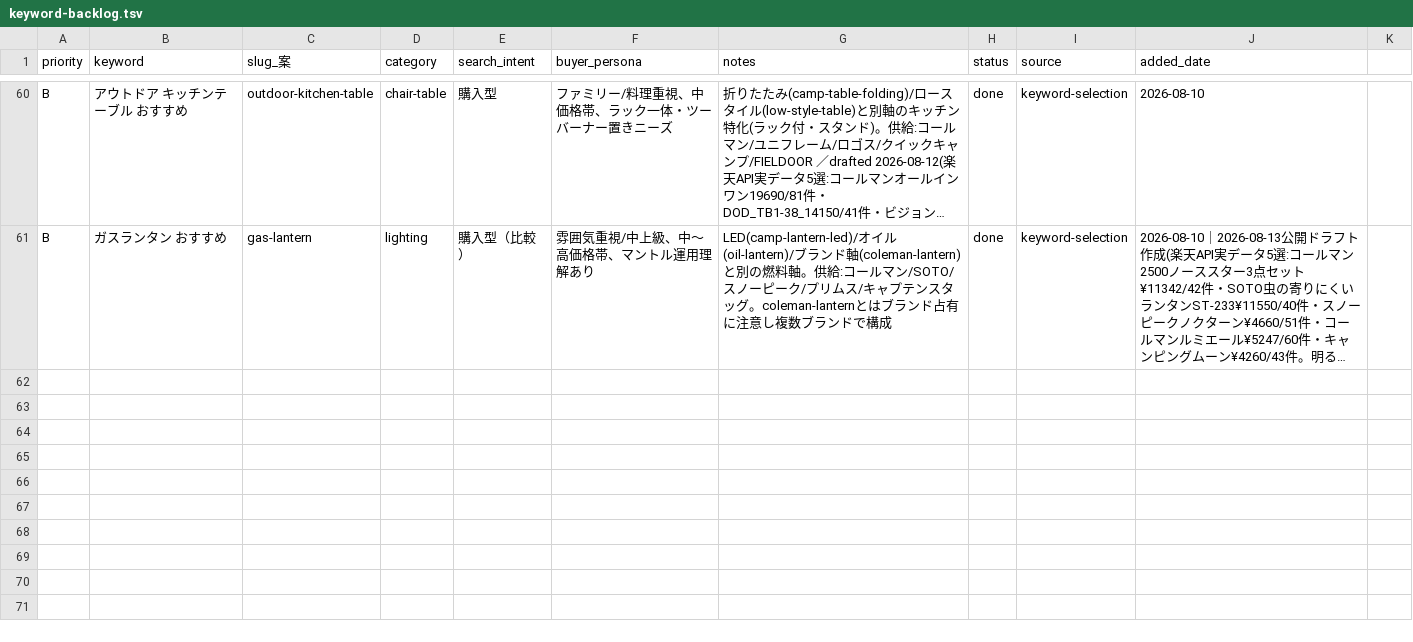
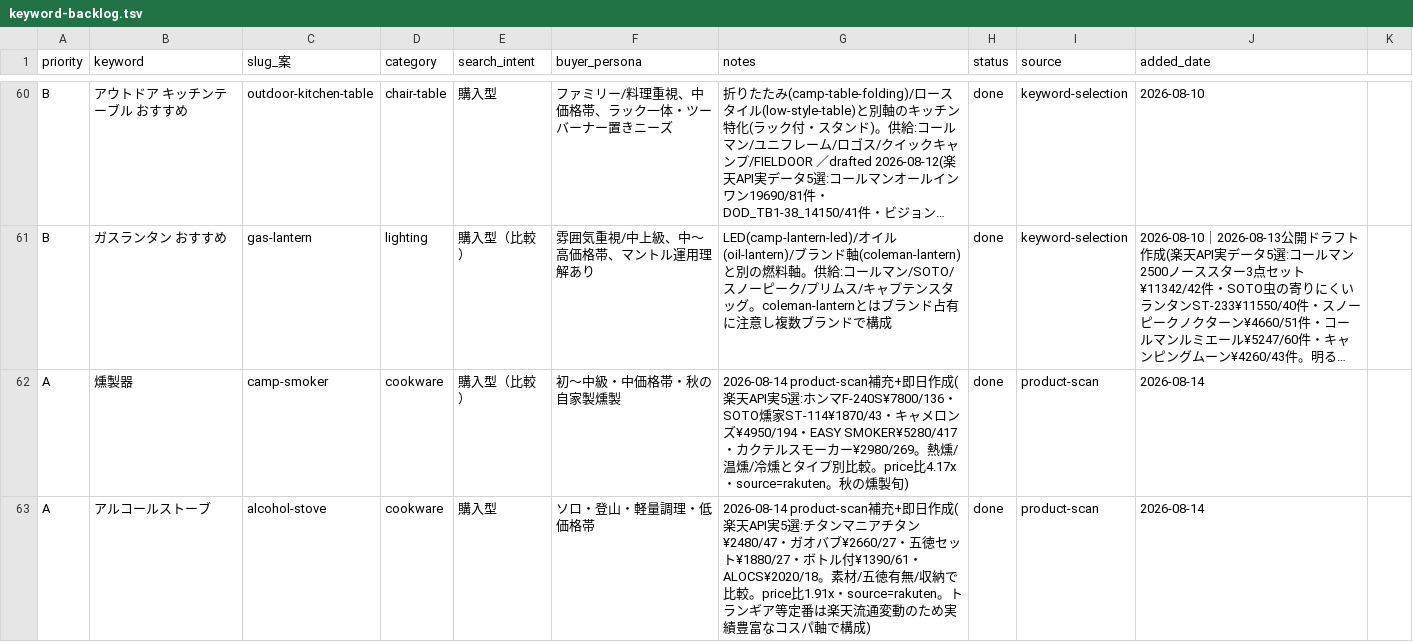
Before and after one commit to tanoue-boop/camp-kit-guide, a TSV file: _file/keyword-backlog.tsv, drawn as a sheet; only a part is shown, gaps mark what is left out; long unchanged cells end in …; the diff covers the shown part only; the diff names each change by its address in the sheet, - before the commit and + after, or states it on an @@ line.

Commit message:
記事追加: 燻製器(楽天API実5選)＋アルコールストーブ(楽天API実5選)＋キャンプ用カトラリー(楽天API実5選)の3本。KWバックログにproduct-scan補充5件・nitecore skip

```diff
--- a/_file/keyword-backlog.tsv
+++ b/_file/keyword-backlog.tsv
+row 62: A | 燻製器 | camp-smoker | cookware | 購入型（比較） | 初〜中級・中価格帯・秋の自家製燻製 | 2026-08-14 product-scan補充+即日作成(楽天API実5選:ホンマF-240S¥7800/136・SOTO燻家ST-114¥1870/43・キャメロンズ¥4950/194・EASY SMOKER¥5280/417・カクテルスモーカー¥2980/269。熱燻/温燻/冷燻とタイプ別比較。price比4.17x・source=rakuten。秋の燻製旬) | done | product-scan | 2026-08-14
+row 63: A | アルコールストーブ | alcohol-stove | cookware | 購入型 | ソロ・登山・軽量調理・低価格帯 | 2026-08-14 product-scan補充+即日作成(楽天API実5選:チタンマニアチタン¥2480/47・ガオバブ¥2660/27・五徳セット¥1880/27・ボトル付¥1390/61・ALOCS¥2020/18。素材/五徳有無/収納で比較。price比1.91x・source=rakuten。トランギア等定番は楽天流通変動のため実績豊富なコスパ軸で構成) | done | product-scan | 2026-08-14
```
Also changed, not shown: 6 added rows elsewhere in this file, 5 other files.
